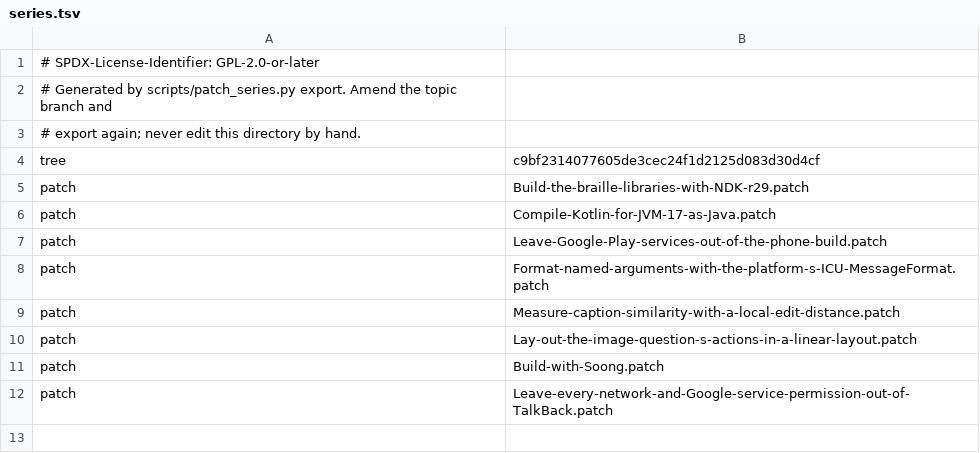
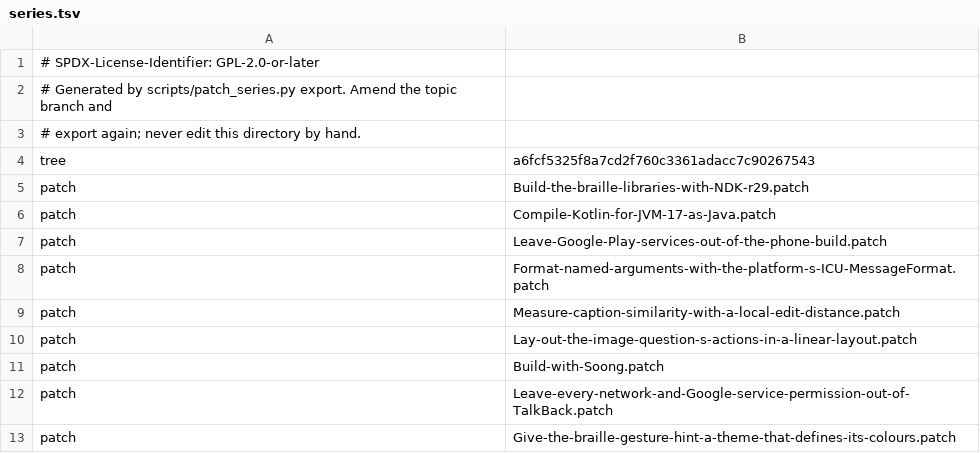
Before and after one commit to 22f/kernarium, a TSV file: dependencies/patches/talkback/series.tsv, drawn as a sheet.

```diff
--- a/dependencies/patches/talkback/series.tsv
+++ b/dependencies/patches/talkback/series.tsv
@@ -3,3 +3,3 @@
 # export again; never edit this directory by hand.
-tree	c9bf2314077605de3cec24f1d2125d083d30d4cf
+tree	a6fcf5325f8a7cd2f760c3361adacc7c90267543
 patch	Build-the-braille-libraries-with-NDK-r29.patch
@@ -12 +12,2 @@ patch	Build-with-Soong.patch
 patch	Leave-every-network-and-Google-service-permission-out-of-TalkBack.patch
+patch	Give-the-braille-gesture-hint-a-theme-that-defines-its-colours.patch
```
Also changed, not shown: 2 other files.
